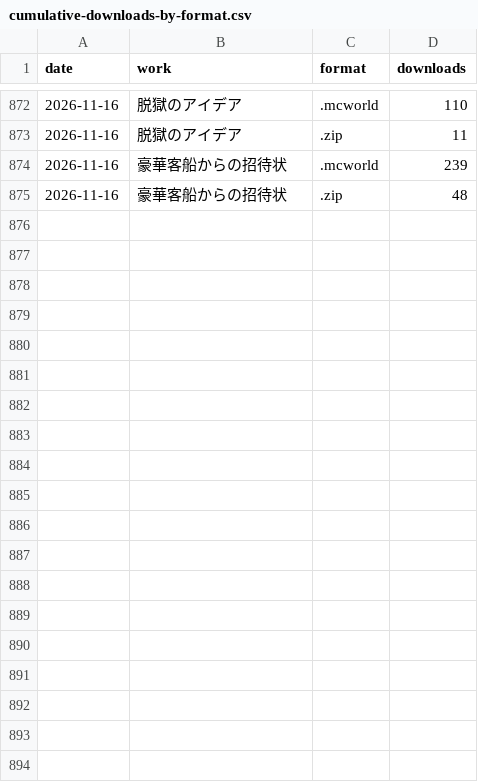
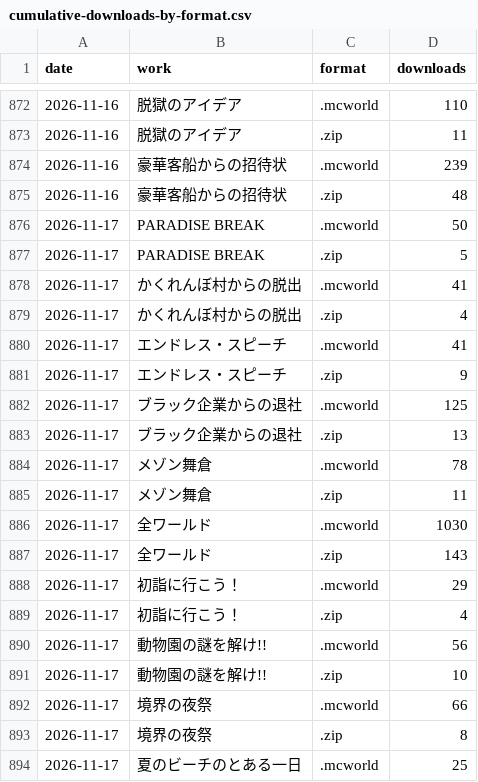
Before and after one commit to yuuuuki-games/minecraft-worlds, a CSV file: data/cumulative-downloads-by-format.csv, drawn as a sheet; only a part is shown, gaps mark what is left out; the diff covers the shown part only.

```diff
--- a/data/cumulative-downloads-by-format.csv
+++ b/data/cumulative-downloads-by-format.csv
@@ -875 +875,20 @@ date,work,format,downloads
 2026-11-16,豪華客船からの招待状,.zip,48
+2026-11-17,PARADISE BREAK,.mcworld,50
+2026-11-17,PARADISE BREAK,.zip,5
+2026-11-17,かくれんぼ村からの脱出,.mcworld,41
+2026-11-17,かくれんぼ村からの脱出,.zip,4
+2026-11-17,エンドレス・スピーチ,.mcworld,41
+2026-11-17,エンドレス・スピーチ,.zip,9
+2026-11-17,ブラック企業からの退社,.mcworld,125
+2026-11-17,ブラック企業からの退社,.zip,13
+2026-11-17,メゾン舞倉,.mcworld,78
+2026-11-17,メゾン舞倉,.zip,11
+2026-11-17,全ワールド,.mcworld,1030
+2026-11-17,全ワールド,.zip,143
+2026-11-17,初詣に行こう！,.mcworld,29
+2026-11-17,初詣に行こう！,.zip,4
+2026-11-17,動物園の謎を解け!!,.mcworld,56
+2026-11-17,動物園の謎を解け!!,.zip,10
+2026-11-17,境界の夜祭,.mcworld,66
+2026-11-17,境界の夜祭,.zip,8
+2026-11-17,夏のビーチのとある一日,.mcworld,25
```
Also changed, not shown: 19 added rows elsewhere in this file, 19 other files.
